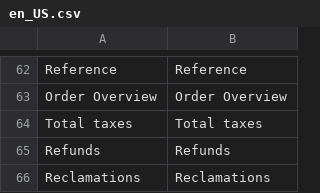
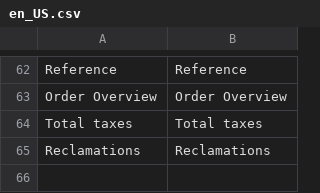
Before and after one commit to spryker/sales, a CSV file: data/translation/Zed/en_US.csv, drawn as a sheet; only a part is shown, gaps mark what is left out; the diff names each change by its address in the sheet, - before the commit and + after, or states it on an @@ line.

```diff
--- a/data/translation/Zed/en_US.csv
+++ b/data/translation/Zed/en_US.csv
-row 65: Refunds | Refunds
```
Also changed, not shown: data/translation/Zed/de_DE.csv.
